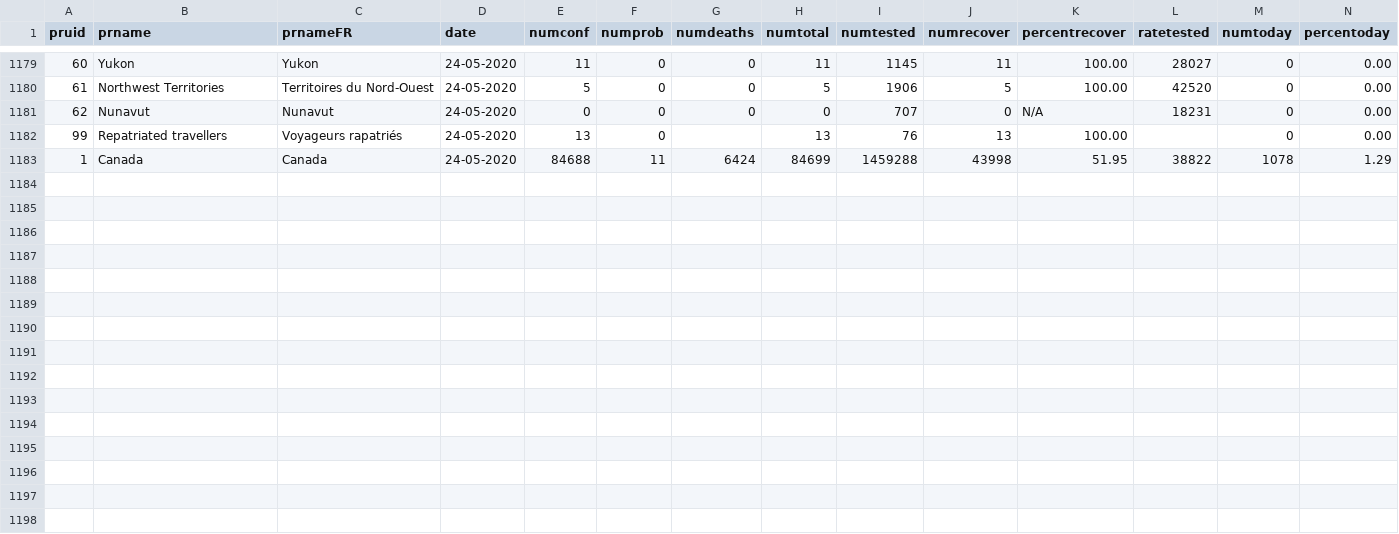
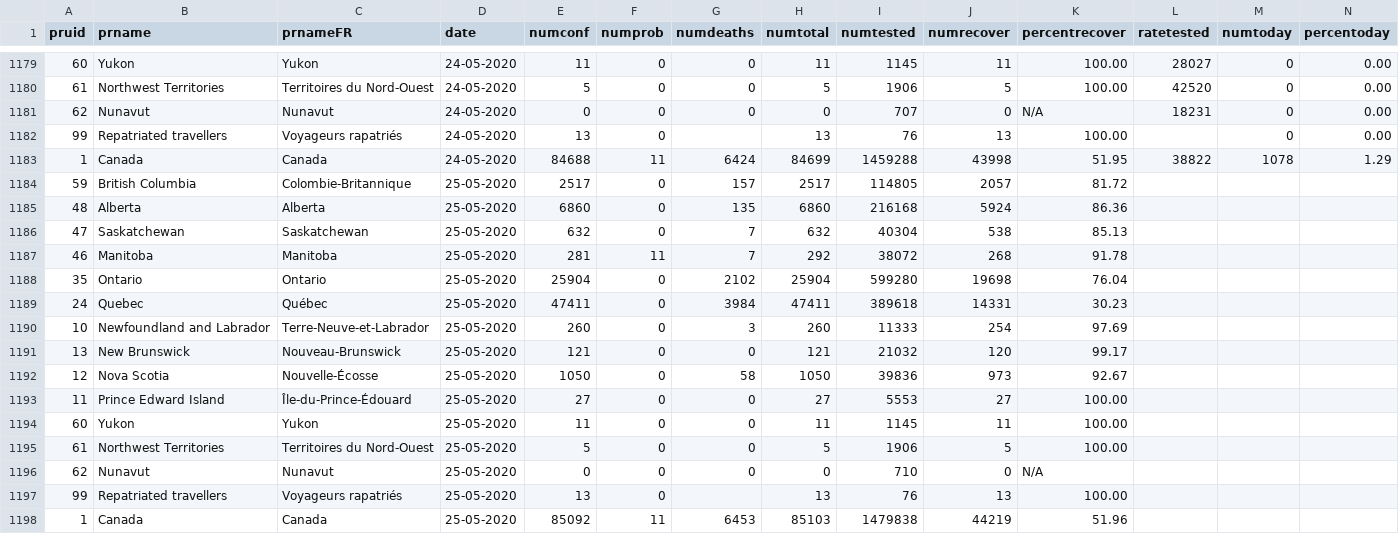
Before and after one commit to dlanger/coronavirus-hc-infobase-archive-OLD, a CSV file: CA__covid19__latest.csv, drawn as a sheet; only a part is shown, gaps mark what is left out; rows hold the shown columns only; the diff names each change by its address in the sheet, - before the commit and + after, or states it on an @@ line.

```diff
--- a/CA__covid19__latest.csv
+++ b/CA__covid19__latest.csv
+row 1184: 59 | British Columbia | Colombie-Britannique | 25-05-2020 | 2517 | 0 | 157 | 2517 | 114805 | 2057 | 81.72
+row 1185: 48 | Alberta | Alberta | 25-05-2020 | 6860 | 0 | 135 | 6860 | 216168 | 5924 | 86.36
+row 1186: 47 | Saskatchewan | Saskatchewan | 25-05-2020 | 632 | 0 | 7 | 632 | 40304 | 538 | 85.13
+row 1187: 46 | Manitoba | Manitoba | 25-05-2020 | 281 | 11 | 7 | 292 | 38072 | 268 | 91.78
+row 1188: 35 | Ontario | Ontario | 25-05-2020 | 25904 | 0 | 2102 | 25904 | 599280 | 19698 | 76.04
+row 1189: 24 | Quebec | Québec | 25-05-2020 | 47411 | 0 | 3984 | 47411 | 389618 | 14331 | 30.23
+row 1190: 10 | Newfoundland and Labrador | Terre-Neuve-et-Labrador | 25-05-2020 | 260 | 0 | 3 | 260 | 11333 | 254 | 97.69
+row 1191: 13 | New Brunswick | Nouveau-Brunswick | 25-05-2020 | 121 | 0 | 0 | 121 | 21032 | 120 | 99.17
+row 1192: 12 | Nova Scotia | Nouvelle-Écosse | 25-05-2020 | 1050 | 0 | 58 | 1050 | 39836 | 973 | 92.67
+row 1193: 11 | Prince Edward Island | Île-du-Prince-Édouard | 25-05-2020 | 27 | 0 | 0 | 27 | 5553 | 27 | 100.00
+row 1194: 60 | Yukon | Yukon | 25-05-2020 | 11 | 0 | 0 | 11 | 1145 | 11 | 100.00
+row 1195: 61 | Northwest Territories | Territoires du Nord-Ouest | 25-05-2020 | 5 | 0 | 0 | 5 | 1906 | 5 | 100.00
+row 1196: 62 | Nunavut | Nunavut | 25-05-2020 | 0 | 0 | 0 | 0 | 710 | 0 | N/A
+row 1197: 99 | Repatriated travellers | Voyageurs rapatriés | 25-05-2020 | 13 | 0 |  | 13 | 76 | 13 | 100.00
+row 1198: 1 | Canada | Canada | 25-05-2020 | 85092 | 11 | 6453 | 85103 | 1479838 | 44219 | 51.96
```
Also changed, not shown: CA__covid19-epiSummary-agegroups2__latest.csv, CA__covid19-epiSummary-casesovertime__latest.csv, 3 other files.
